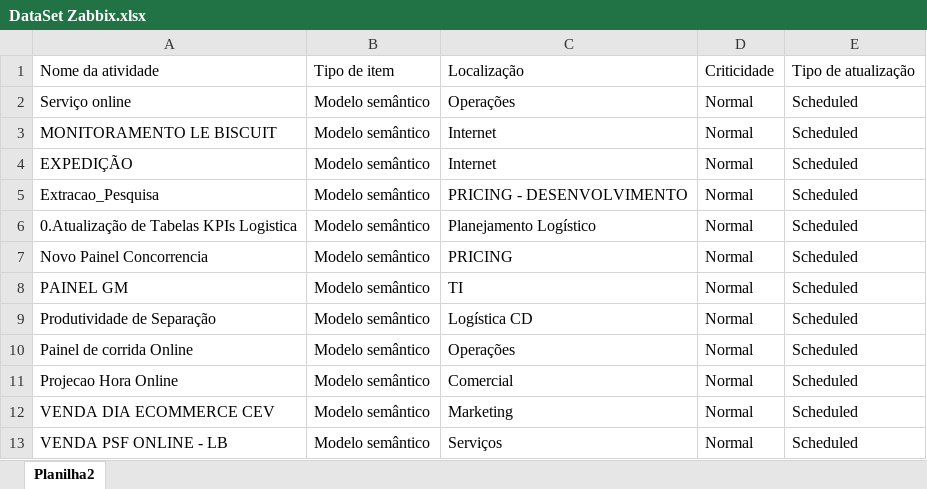
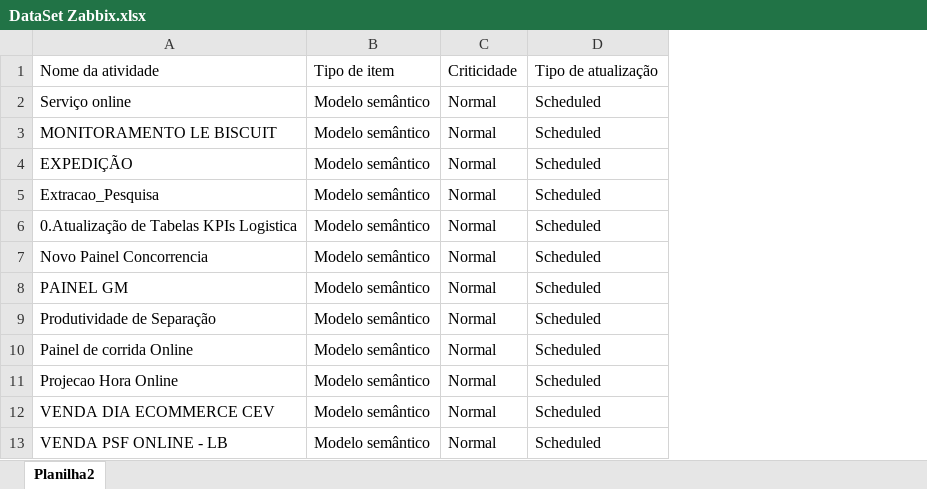
Before and after one commit to andoli31/andoli31, an Excel workbook: DataSet Zabbix.xlsx, sheet Planilha2, drawn as a sheet; only a part is shown; values as stored, in another font and other column widths than the file's, no borders; the diff names each change by its address in the sheet, - before the commit and + after, or states it on an @@ line.

Commit message:
novoteste

```diff
--- a/DataSet Zabbix.xlsx (sheet Planilha2)
+++ b/DataSet Zabbix.xlsx (sheet Planilha2)
-column C, rows 1-13: Localização | Operações | Internet | Internet | PRICING - DESENVOLVIMENTO | Planejamento Logístico | PRICING | TI | Logística CD | Operações | Comercial | Marketing | Serviços
```
